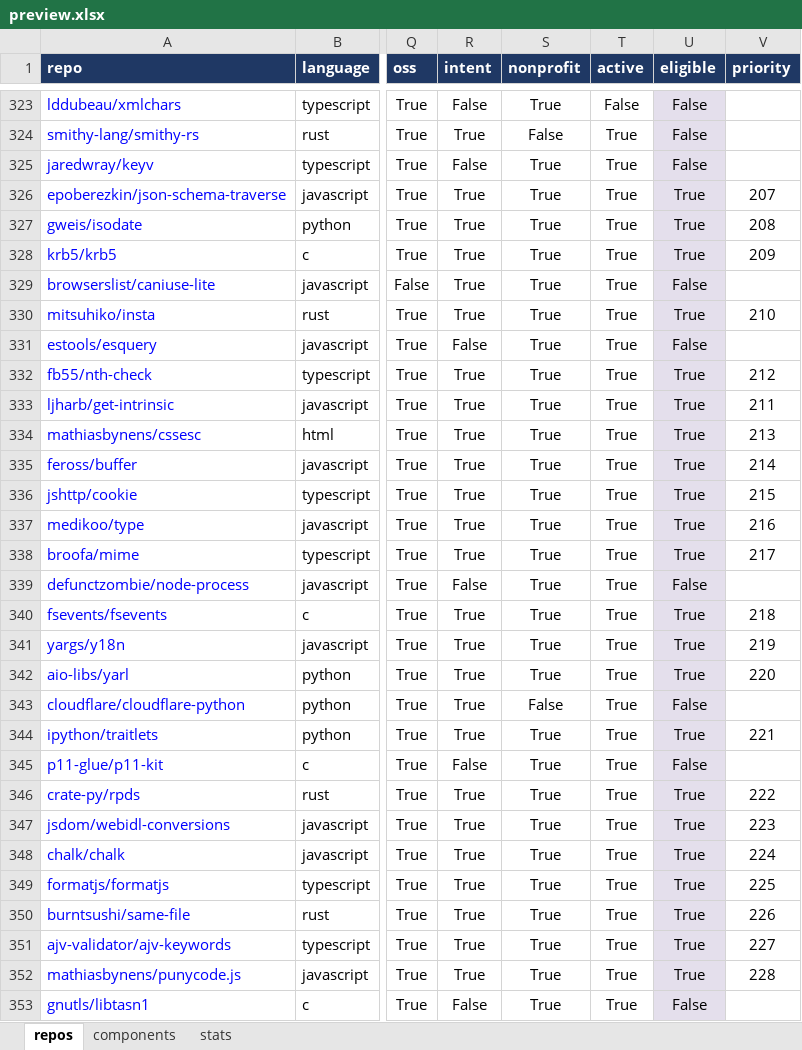
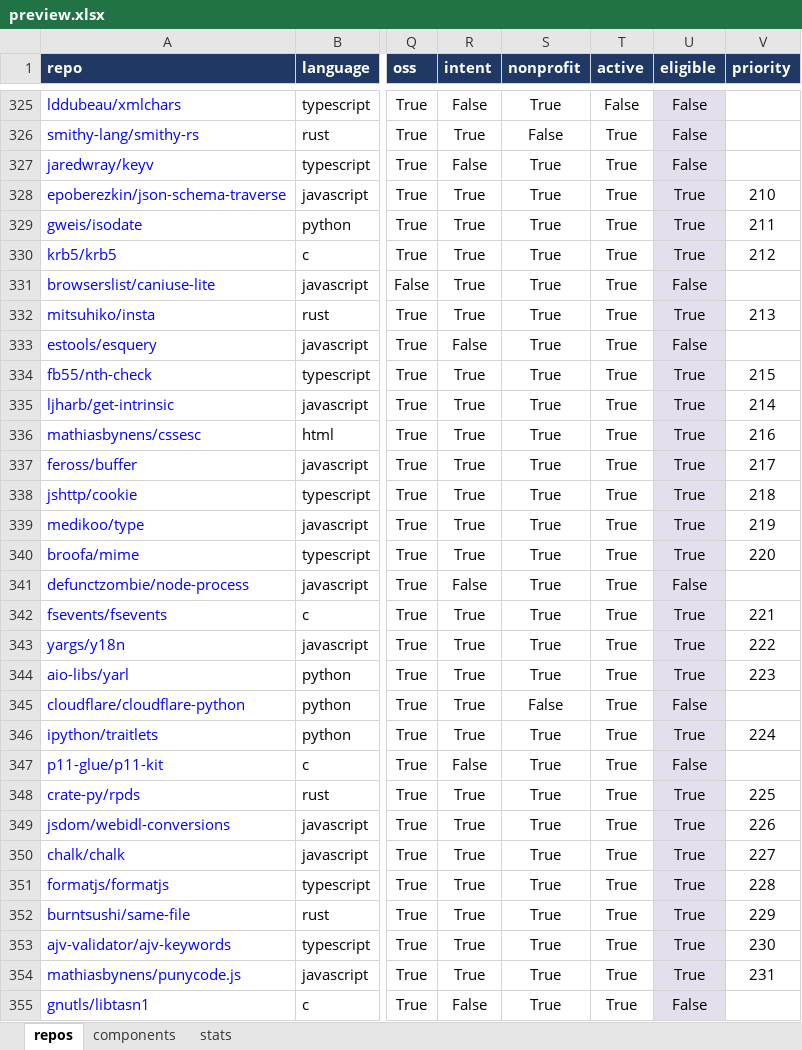
Before and after one commit to osendowment/model, an Excel workbook: data/preview/preview.xlsx, sheet repos, drawn as a sheet; only a part is shown, gaps mark what is left out; values as stored, in another font and other column widths than the file's, no borders; conditional formats not drawn; addresses are those after the commit; the diff covers the shown part only; the diff names each change by its address in the sheet, - before the commit and + after, or states it on an @@ line.

```diff
--- a/data/preview/preview.xlsx (sheet repos)
+++ b/data/preview/preview.xlsx (sheet repos)
-V328 (priority): 207
+V328 (priority): 210
-V329 (priority): 208
+V329 (priority): 211
-V330 (priority): 209
+V330 (priority): 212
-V332 (priority): 210
+V332 (priority): 213
-V334 (priority): 212
+V334 (priority): 215
-V335 (priority): 211
+V335 (priority): 214
-V336 (priority): 213
+V336 (priority): 216
-V337 (priority): 214
+V337 (priority): 217
-V338 (priority): 215
+V338 (priority): 218
-V339 (priority): 216
+V339 (priority): 219
-V340 (priority): 217
+V340 (priority): 220
-V342 (priority): 218
+V342 (priority): 221
-V343 (priority): 219
+V343 (priority): 222
-V344 (priority): 220
+V344 (priority): 223
-V346 (priority): 221
+V346 (priority): 224
-V348 (priority): 222
+V348 (priority): 225
-V349 (priority): 223
+V349 (priority): 226
-V350 (priority): 224
+V350 (priority): 227
-V351 (priority): 225
+V351 (priority): 228
-V352 (priority): 226
+V352 (priority): 229
-V353 (priority): 227
+V353 (priority): 230
-V354 (priority): 228
+V354 (priority): 231
```
Also changed, not shown: 12 added rows, 12 removed rows, 2 moved rows and 563 edited cells elsewhere in this sheet, sheet stats, 50 other files.
